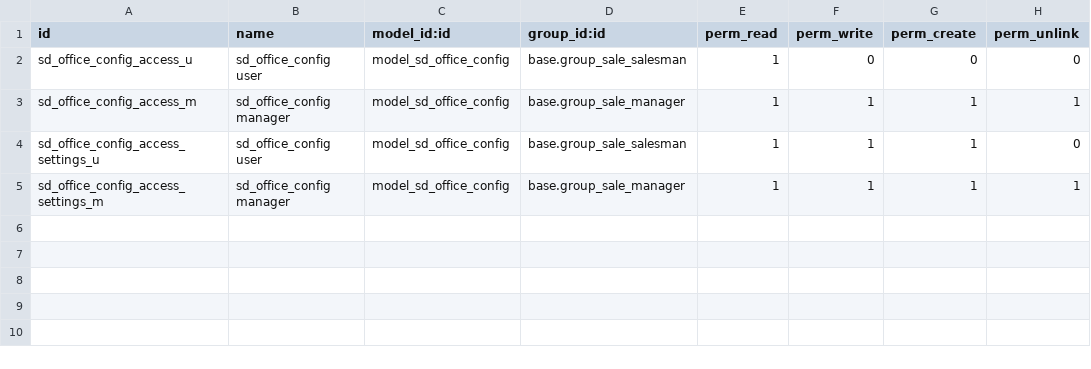
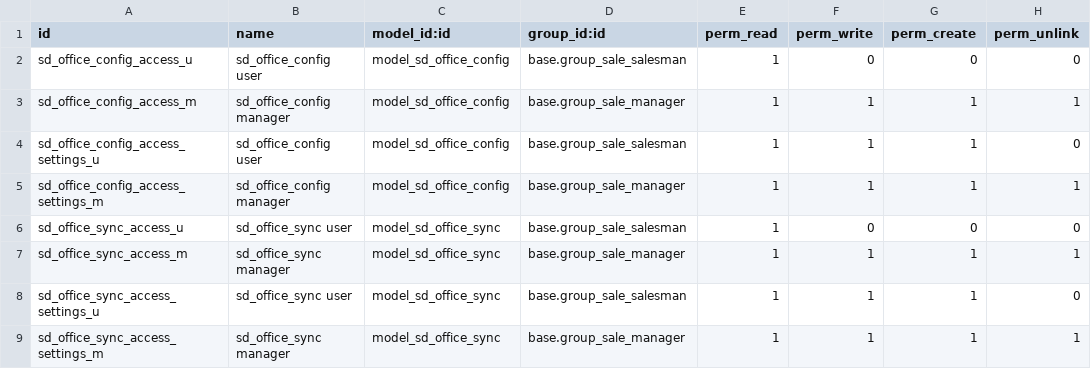
Before and after one commit to sistemasdedatos/odoo-addons, a CSV file: sd_office_sincronize/security/ir.model.access.csv, drawn as a sheet.

Commit message:
Sincronización de Office a Odoo realizada

```diff
--- a/sd_office_sincronize/security/ir.model.access.csv
+++ b/sd_office_sincronize/security/ir.model.access.csv
@@ -5 +5,5 @@ sd_office_config_access_settings_u,sd_office_config user,model_sd_office_config,
 sd_office_config_access_settings_m,sd_office_config manager,model_sd_office_config,base.group_sale_manager,1,1,1,1
+sd_office_sync_access_u,sd_office_sync user,model_sd_office_sync,base.group_sale_salesman,1,0,0,0
+sd_office_sync_access_m,sd_office_sync manager,model_sd_office_sync,base.group_sale_manager,1,1,1,1
+sd_office_sync_access_settings_u,sd_office_sync user,model_sd_office_sync,base.group_sale_salesman,1,1,1,0
+sd_office_sync_access_settings_m,sd_office_sync manager,model_sd_office_sync,base.group_sale_manager,1,1,1,1
```
Also changed, not shown: 5 other files.
